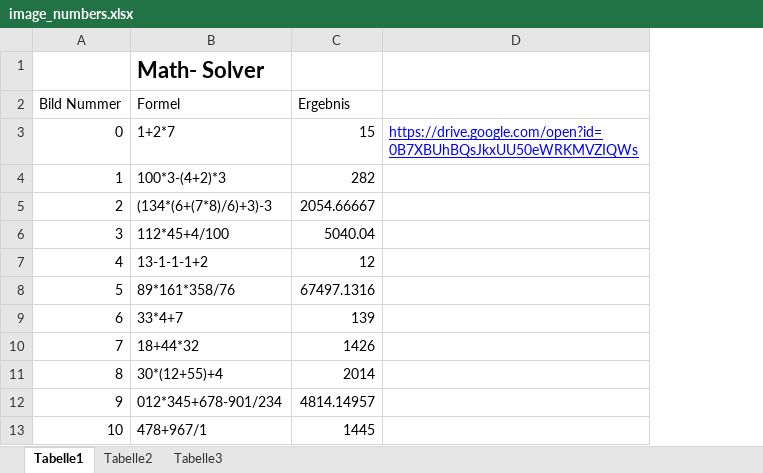
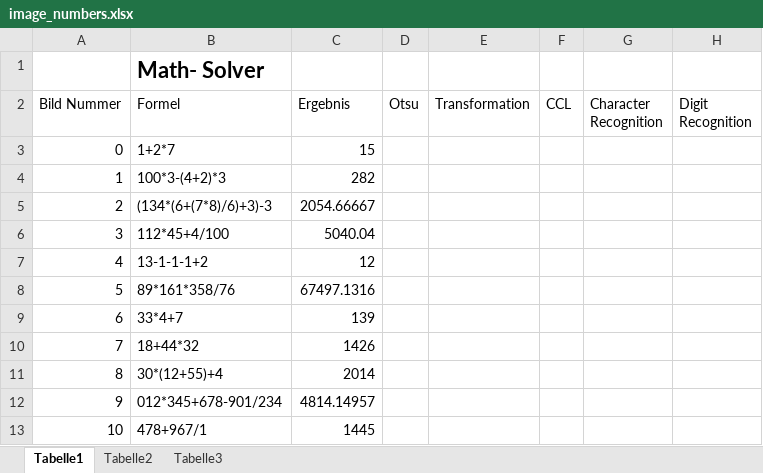
Before and after one commit to bzehet/edbv, an Excel workbook: code/testset/image_numbers.xlsx, sheet Tabelle1, drawn as a sheet; only a part is shown; values as stored, in another font and other column widths than the file's, no borders; removed rows and columns are numbered as before the commit, all else as after; the diff names each change by its address in the sheet, - before the commit and + after, or states it on an @@ line.

Commit message:
reworked excel file

```diff
--- a/code/testset/image_numbers.xlsx (sheet Tabelle1)
+++ b/code/testset/image_numbers.xlsx (sheet Tabelle1)
-column D, row 3: https://drive.google.com/open?id=0B7XBUhBQsJkxUU50eWRKMVZIQWs
+column D (Otsu), empty
+column E (Transformation), empty
+column F (CCL), empty
+column G (Character Recognition), empty
+column H (Digit Recognition), empty
```
